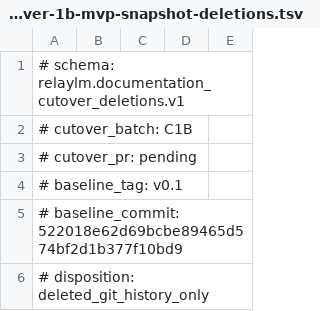
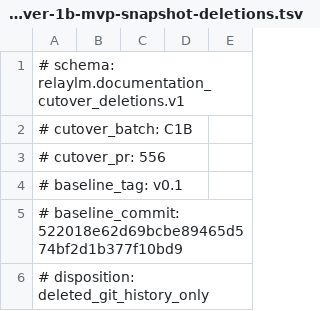
Before and after one commit to rinsakamo/relay-lm, a TSV file: docs/evidence/migrations/cutover-1b-mvp-snapshot-deletions.tsv, drawn as a sheet; only a part is shown.

Commit message:
docs: bind cutover 1B deletion appendix to PR 556

```diff
--- a/docs/evidence/migrations/cutover-1b-mvp-snapshot-deletions.tsv
+++ b/docs/evidence/migrations/cutover-1b-mvp-snapshot-deletions.tsv
@@ -2,3 +2,3 @@
 # cutover_batch: C1B
-# cutover_pr: pending
+# cutover_pr: 556
 # baseline_tag: v0.1
```
